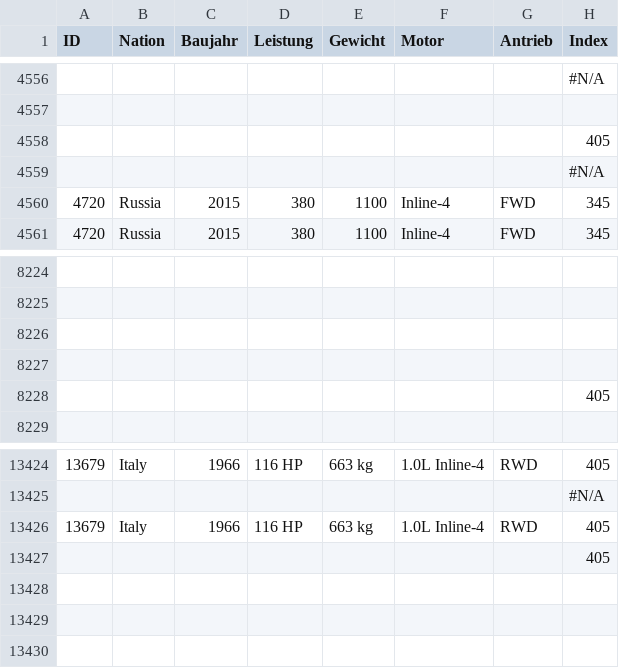
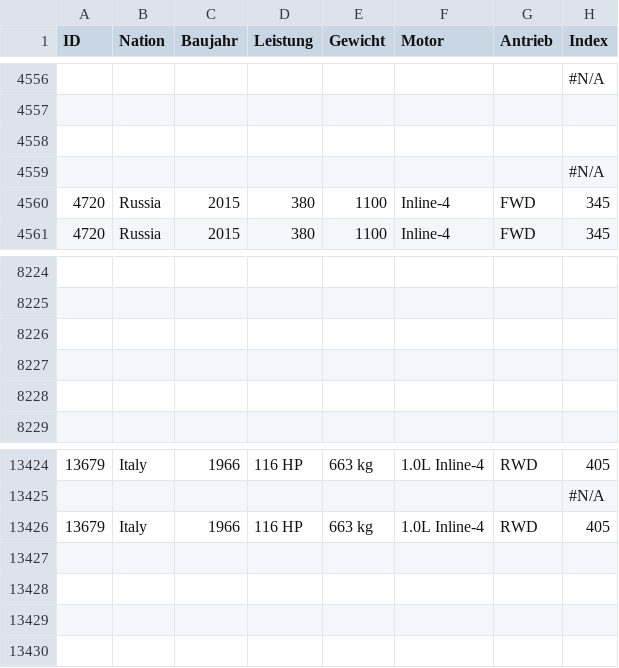
Before and after one commit to eddimeier/Race3EDash, a CSV file: specs.csv, drawn as a sheet; only a part is shown, gaps mark what is left out; the diff names each change by its address in the sheet, - before the commit and + after, or states it on an @@ line.

Commit message:
Add files via upload

```diff
--- a/specs.csv
+++ b/specs.csv
-H4558 (Index): 405
+H4558 (Index): (empty)
-H8228 (Index): 405
+H8228 (Index): (empty)
-H13427 (Index): 405
+H13427 (Index): (empty)
```
